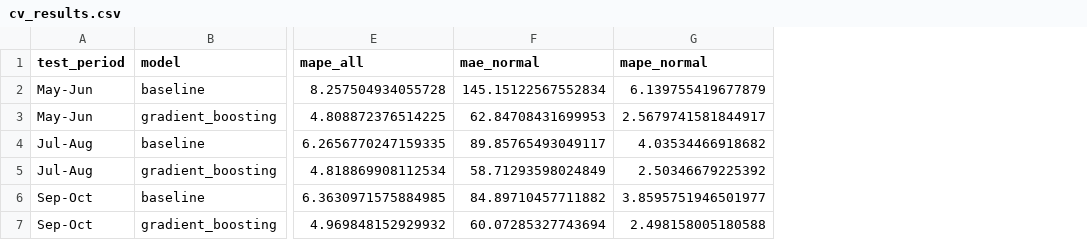
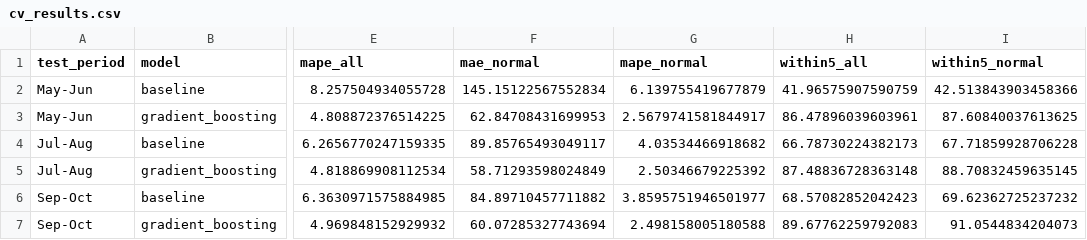
Before and after one commit to OM4R0/ml-job, a CSV file: outputs/cv_results.csv, drawn as a sheet; only a part is shown, gaps mark what is left out; the diff names each change by its address in the sheet, - before the commit and + after, or states it on an @@ line.

Commit message:
Add within-5% metric and pin xgboost for the model comparison

```diff
--- a/outputs/cv_results.csv
+++ b/outputs/cv_results.csv
+column H (within5_all), rows 2-7: 41.96575907590759 | 86.47896039603961 | 66.78730224382173 | 87.48836728363148 | 68.57082852042423 | 89.67762259792083
+column I (within5_normal), rows 2-7: 42.513843903458366 | 87.60840037613625 | 67.71859928706228 | 88.70832459635145 | 69.62362725237232 | 91.0544834204073
```
Also changed, not shown: 4 other files.
